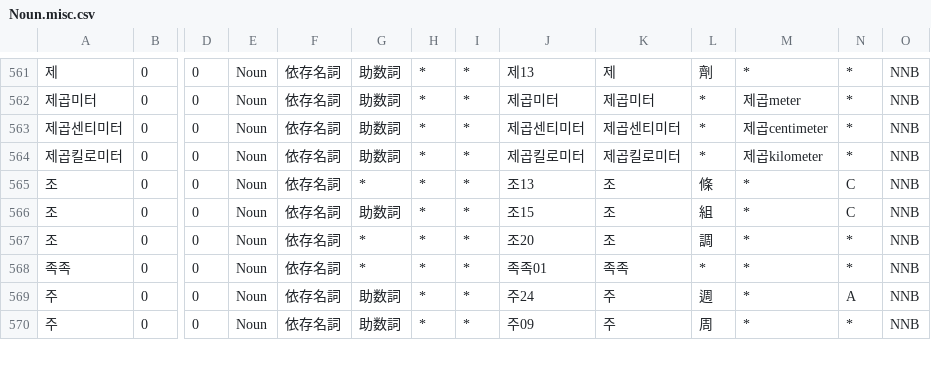
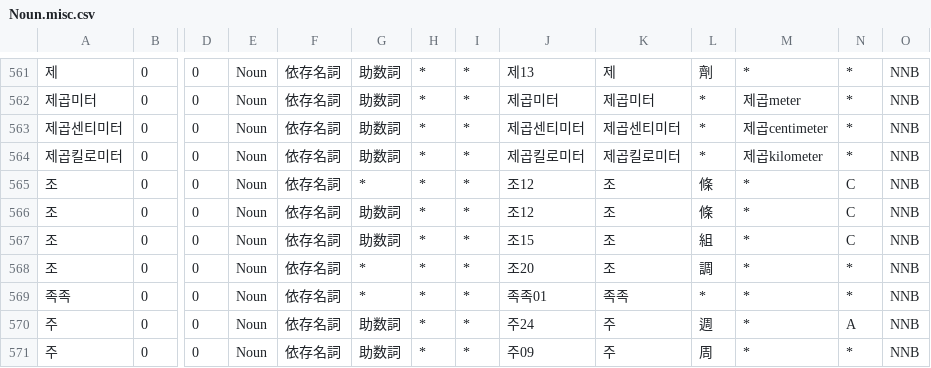
Before and after one commit to okikirmui/nkhandic, a CSV file: seed/Noun.misc.csv, drawn as a sheet; only a part is shown, gaps mark what is left out; rows hold the shown columns only; the diff names each change by its address in the sheet, - before the commit and + after, or states it on an @@ line.

```diff
--- a/seed/Noun.misc.csv
+++ b/seed/Noun.misc.csv
-J565: 조13
+J565: 조12
+row 566: 조 | 0 | 0 | Noun | 依存名詞 | 助数詞 | * | * | 조12 | 조 | 條 | * | C | NNB
```
Also changed, not shown: 2 other files.
